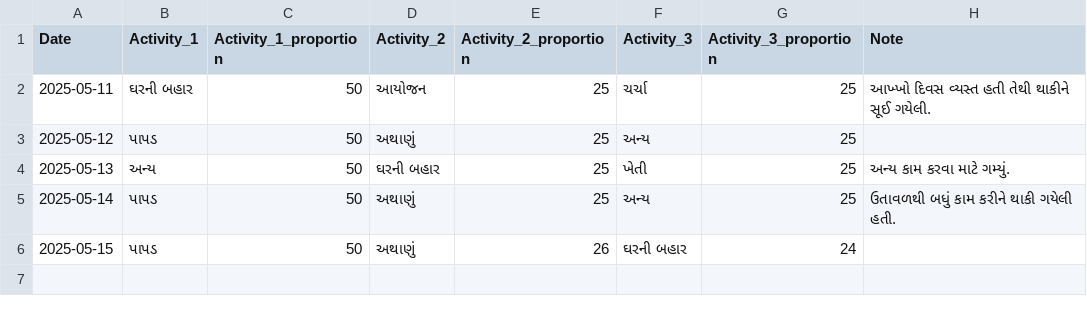
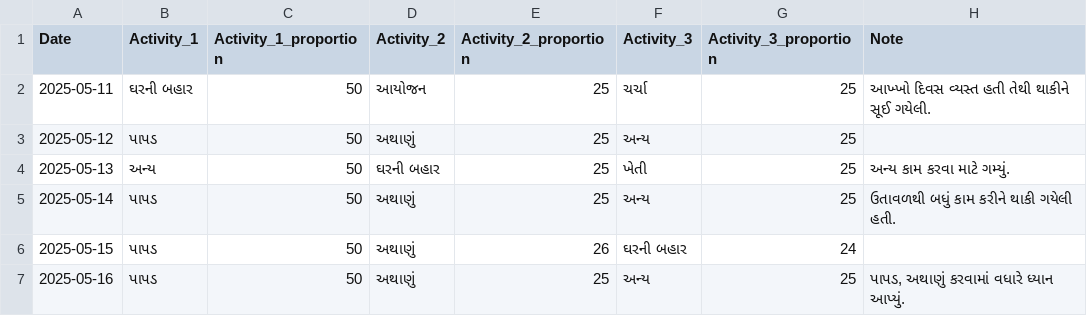
Before and after one commit to rupali-bari-1975/Nirakshan, a CSV file: activity_records.csv, drawn as a sheet.

Commit message:
Update activity_records.csv

```diff
--- a/activity_records.csv
+++ b/activity_records.csv
@@ -6 +6,2 @@ Date,Activity_1,Activity_1_proportion,Activity_2,Activity_2_proportion,Activity_
 2025-05-15,પાપડ,50,અથાણું,26,ઘરની બહાર,24,
+2025-05-16,પાપડ,50,અથાણું,25,અન્ય,25,"પાપડ, અથાણું કરવામાં વધારે ધ્યાન આપ્યું."
```
